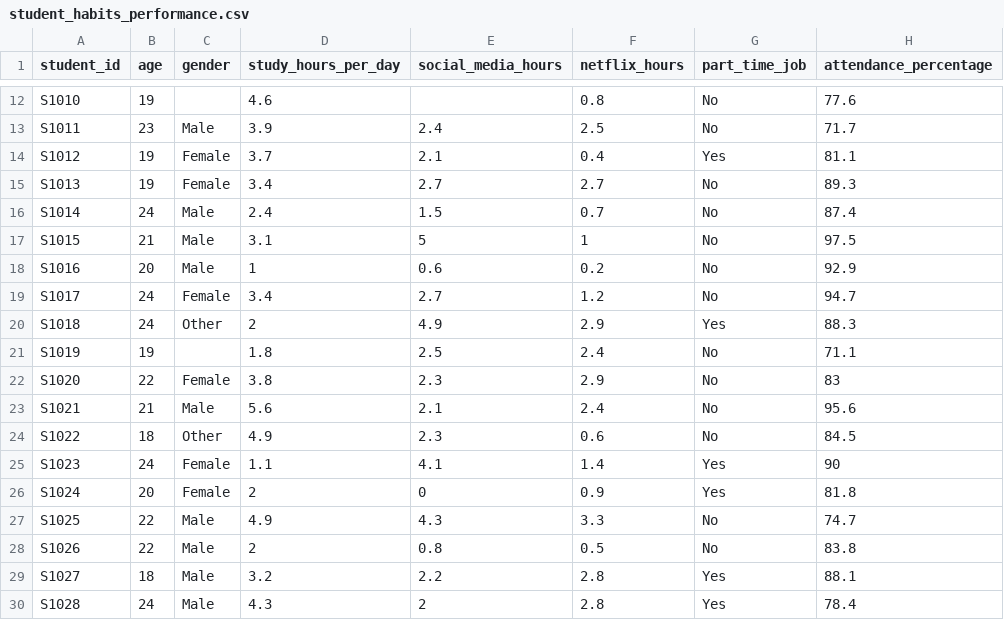
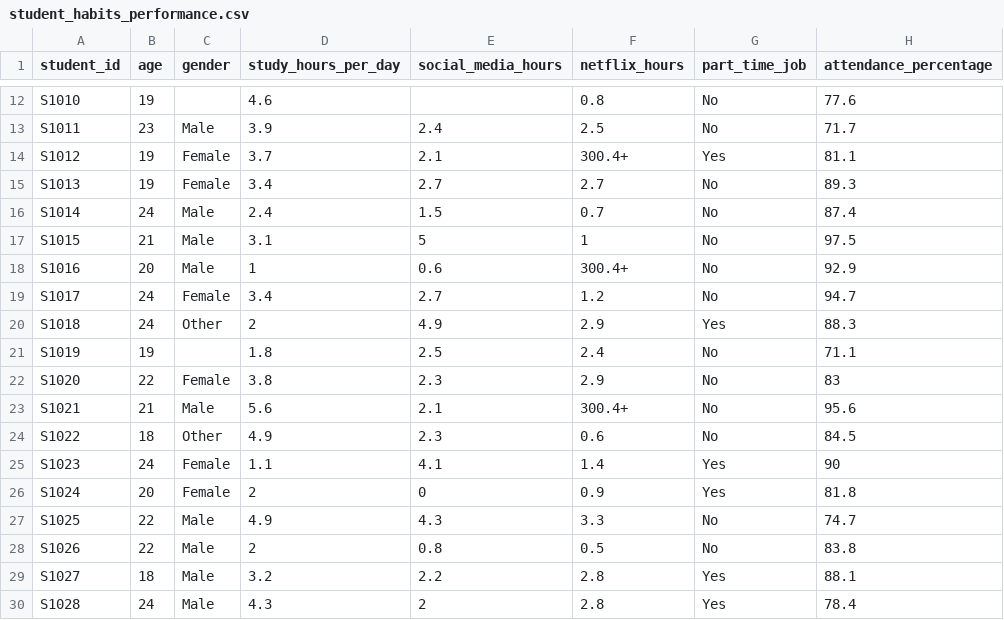
Before and after one commit to farhanaiubat95/Machine-Learning, a CSV file: 2. Data Cleaning/student_habits_performance.csv, drawn as a sheet; only a part is shown, gaps mark what is left out; the diff names each change by its address in the sheet, - before the commit and + after, or states it on an @@ line.

Commit message:
update student csv

```diff
--- a/2. Data Cleaning/student_habits_performance.csv
+++ b/2. Data Cleaning/student_habits_performance.csv
-F14 (netflix_hours): 0.4
+F14 (netflix_hours): 300.4+
-F18 (netflix_hours): 0.2
+F18 (netflix_hours): 300.4+
-F23 (netflix_hours): 2.4
+F23 (netflix_hours): 300.4+
```
